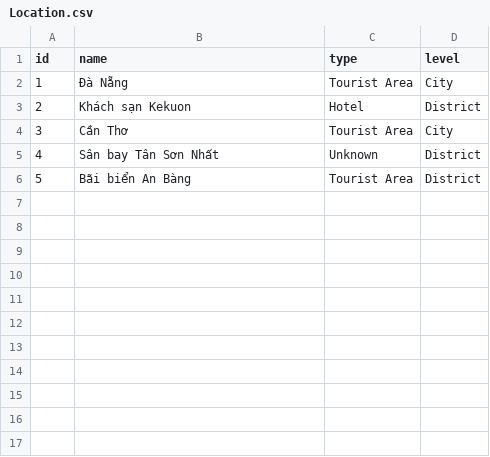
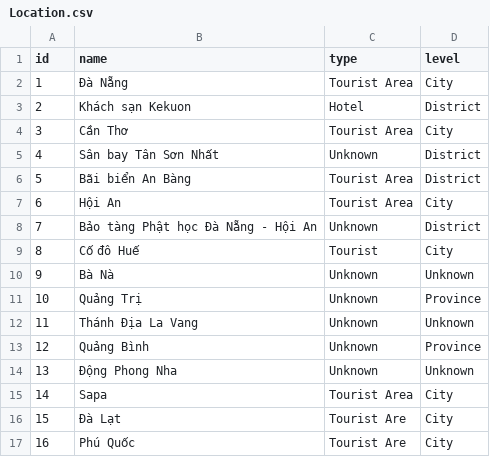
Before and after one commit to doTruongGiang-IT/QuanLyTourDuLich, a CSV file: backend/travel_management/base/management/commands/data/Location.csv, drawn as a sheet.

```diff
--- a/backend/travel_management/base/management/commands/data/Location.csv
+++ b/backend/travel_management/base/management/commands/data/Location.csv
@@ -6 +6,12 @@ id,name,type,level
 5,Bãi biển An Bàng,Tourist Area,District
+6,Hội An,Tourist Area,City
+7,Bảo tàng Phật học Đà Nẵng - Hội An,Unknown,District
+8,Cố đô Huế,Tourist,City
+9,Bà Nà,Unknown,Unknown
+10,Quảng Trị,Unknown,Province
+11,Thánh Địa La Vang,Unknown,Unknown
+12,Quảng Bình,Unknown,Province
+13,Động Phong Nha,Unknown,Unknown
+14,Sapa,Tourist Area,City
+15,Đà Lạt,Tourist Are,City
+16,Phú Quốc,Tourist Are,City
```
Also changed, not shown: backend/travel_management/base/management/commands/data/GroupJourney.csv, 5 other files.
